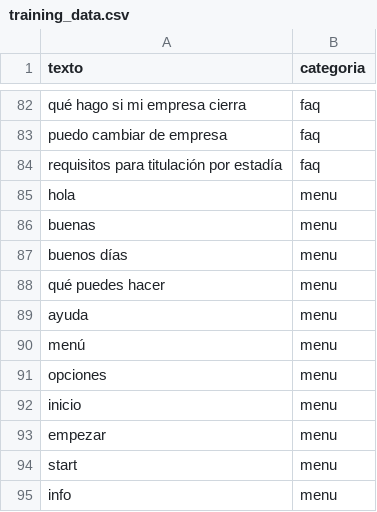
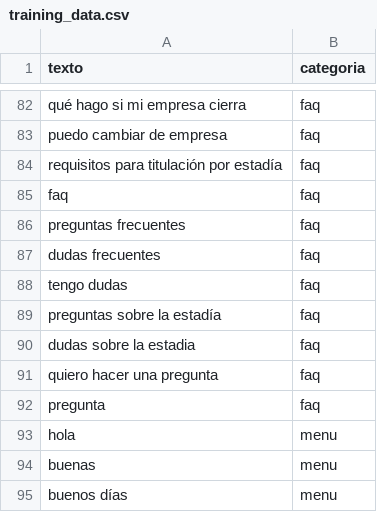
Before and after one commit to Danonino88/ChatSkillMatch, a CSV file: functions/training_data.csv, drawn as a sheet; only a part is shown, gaps mark what is left out; the shorter side is filled out with more unchanged rows.

```diff
--- a/functions/training_data.csv
+++ b/functions/training_data.csv
@@ -84,2 +84,10 @@ puedo cambiar de empresa,faq
 requisitos para titulación por estadía,faq
+faq,faq
+preguntas frecuentes,faq
+dudas frecuentes,faq
+tengo dudas,faq
+preguntas sobre la estadía,faq
+dudas sobre la estadia,faq
+quiero hacer una pregunta,faq
+pregunta,faq
 hola,menu
```
Also changed, not shown: 2 other files.
